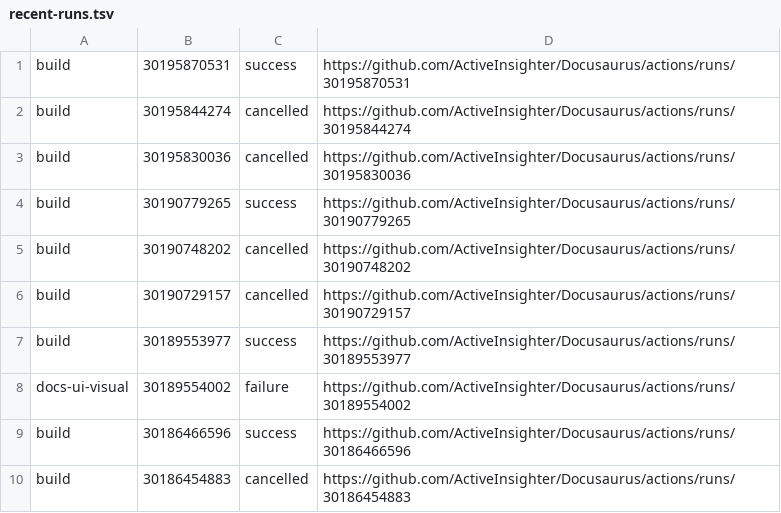
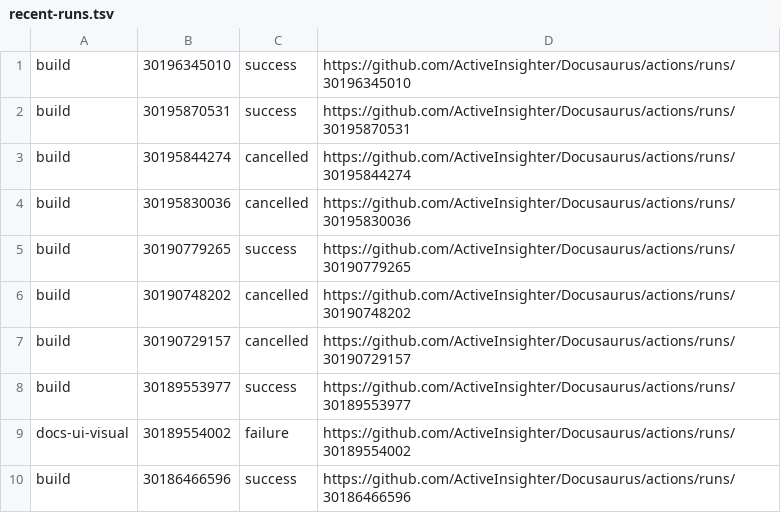
Before and after one commit to ActiveInsighter/Docusaurus, a TSV file: .github/workflow-runs/recent-runs.tsv, drawn as a sheet.

```diff
--- a/.github/workflow-runs/recent-runs.tsv
+++ b/.github/workflow-runs/recent-runs.tsv
@@ -1 +1,2 @@
+build	30196345010	success	https://github.com/ActiveInsighter/Docusaurus/actions/runs/30196345010
 build	30195870531	success	https://github.com/ActiveInsighter/Docusaurus/actions/runs/30195870531
@@ -9,2 +10 @@ docs-ui-visual	30189554002	failure	https://github.com/ActiveInsighter/Docusaurus
 build	30186466596	success	https://github.com/ActiveInsighter/Docusaurus/actions/runs/30186466596
-build	30186454883	cancelled	https://github.com/ActiveInsighter/Docusaurus/actions/runs/30186454883
```
Also changed, not shown: 12 other files.
